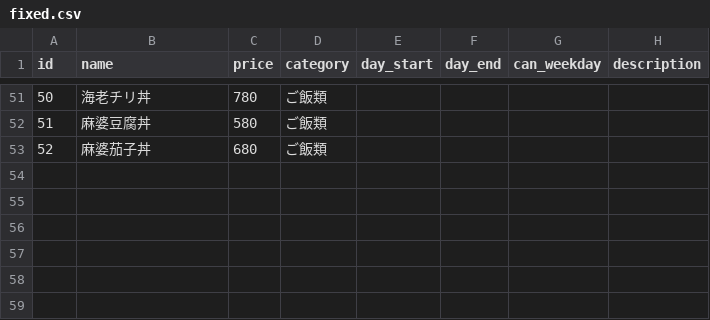
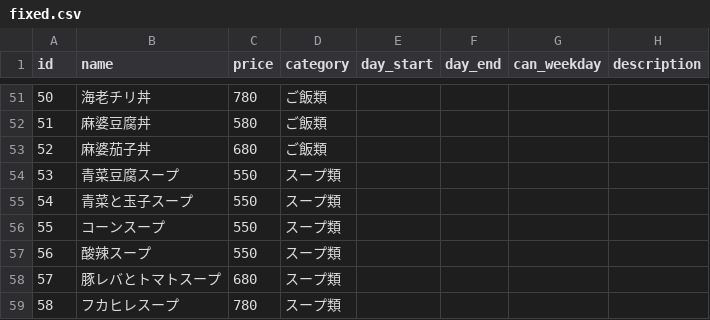
Before and after one commit to shokujinjp/data, a CSV file: fixed.csv, drawn as a sheet; only a part is shown, gaps mark what is left out.

Commit message:
add: スープ類

```diff
--- a/fixed.csv
+++ b/fixed.csv
@@ -53 +53,7 @@ id,name,price,category,day_start,day_end,can_weekday,description
 52,麻婆茄子丼,680,ご飯類,,,,
+53,青菜豆腐スープ,550,スープ類,,,,
+54,青菜と玉子スープ,550,スープ類,,,,
+55,コーンスープ,550,スープ類,,,,
+56,酸辣スープ,550,スープ類,,,,
+57,豚レバとトマトスープ,680,スープ類,,,,
+58,フカヒレスープ,780,スープ類,,,,
```
